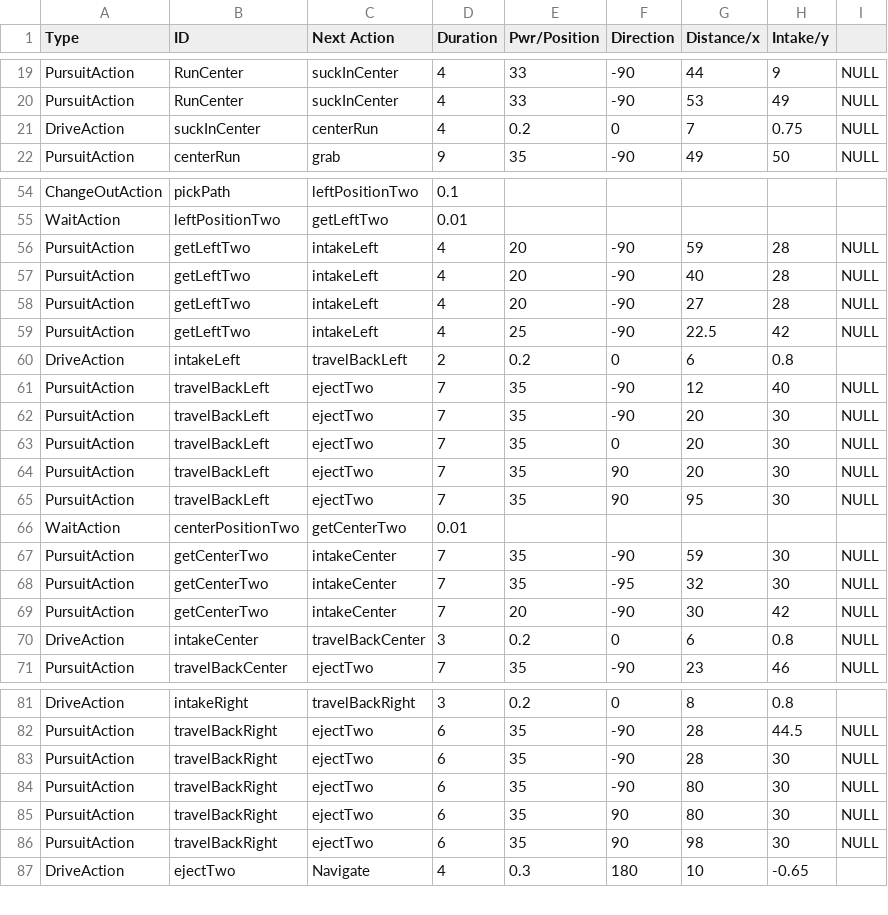
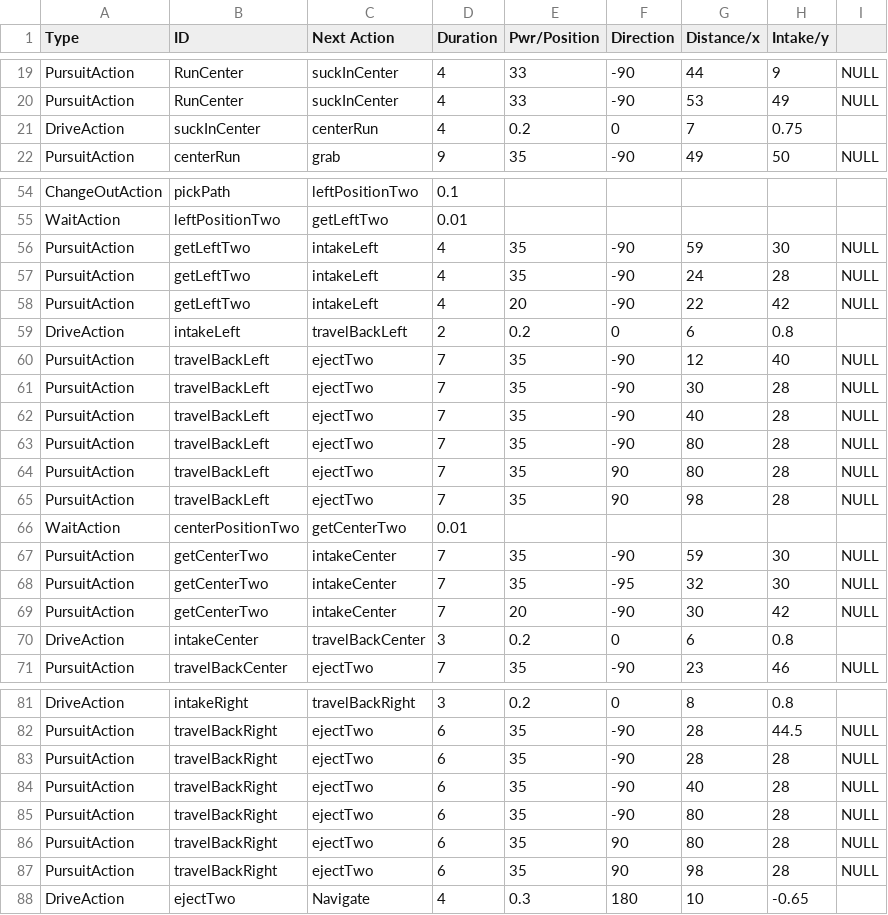
Before and after one commit to TaisharTexas/SkyStone_8668, a CSV file: TeamCode/src/main/java/org/firstinspires/ftc/teamcode/csvFiles/RedPursuitQuarry.csv, drawn as a sheet; only a part is shown, gaps mark what is left out; the diff covers the shown part only.

Commit message:
Updated red side CSV "in hopes" that it will work OK.  Maybe *this* will be the time "in hopes" works.  :)

```diff
--- a/TeamCode/src/main/java/org/firstinspires/ftc/teamcode/csvFiles/RedPursuitQuarry.csv
+++ b/TeamCode/src/main/java/org/firstinspires/ftc/teamcode/csvFiles/RedPursuitQuarry.csv
@@ -20,3 +20,3 @@ PursuitAction,RunCenter,suckInCenter,4,33,-90,44,9,NULL
 PursuitAction,RunCenter,suckInCenter,4,33,-90,53,49,NULL
-DriveAction,suckInCenter,centerRun,4,0.2,0,7,0.75,NULL
+DriveAction,suckInCenter,centerRun,4,0.2,0,7,0.75,
 PursuitAction,centerRun,grab,9,35,-90,49,50,NULL
@@ -55,12 +55,12 @@ ChangeOutAction,pickPath,leftPositionTwo,0.1,,,,,
 WaitAction,leftPositionTwo,getLeftTwo,0.01,,,,,
-PursuitAction,getLeftTwo,intakeLeft,4,20,-90,59,28,NULL
-PursuitAction,getLeftTwo,intakeLeft,4,20,-90,40,28,NULL
-PursuitAction,getLeftTwo,intakeLeft,4,20,-90,27,28,NULL
-PursuitAction,getLeftTwo,intakeLeft,4,25,-90,22.5,42,NULL
+PursuitAction,getLeftTwo,intakeLeft,4,35,-90,59,30,NULL
+PursuitAction,getLeftTwo,intakeLeft,4,35,-90,24,28,NULL
+PursuitAction,getLeftTwo,intakeLeft,4,20,-90,22,42,NULL
 DriveAction,intakeLeft,travelBackLeft,2,0.2,0,6,0.8,
 PursuitAction,travelBackLeft,ejectTwo,7,35,-90,12,40,NULL
-PursuitAction,travelBackLeft,ejectTwo,7,35,-90,20,30,NULL
-PursuitAction,travelBackLeft,ejectTwo,7,35,0,20,30,NULL
-PursuitAction,travelBackLeft,ejectTwo,7,35,90,20,30,NULL
-PursuitAction,travelBackLeft,ejectTwo,7,35,90,95,30,NULL
+PursuitAction,travelBackLeft,ejectTwo,7,35,-90,30,28,NULL
+PursuitAction,travelBackLeft,ejectTwo,7,35,-90,40,28,NULL
+PursuitAction,travelBackLeft,ejectTwo,7,35,-90,80,28,NULL
+PursuitAction,travelBackLeft,ejectTwo,7,35,90,80,28,NULL
+PursuitAction,travelBackLeft,ejectTwo,7,35,90,98,28,NULL
 WaitAction,centerPositionTwo,getCenterTwo,0.01,,,,,
@@ -69,3 +69,3 @@ PursuitAction,getCenterTwo,intakeCenter,7,35,-95,32,30,NULL
 PursuitAction,getCenterTwo,intakeCenter,7,20,-90,30,42,NULL
-DriveAction,intakeCenter,travelBackCenter,3,0.2,0,6,0.8,NULL
+DriveAction,intakeCenter,travelBackCenter,3,0.2,0,6,0.8,
 PursuitAction,travelBackCenter,ejectTwo,7,35,-90,23,46,NULL
@@ -82,6 +82,7 @@ DriveAction,intakeRight,travelBackRight,3,0.2,0,8,0.8,
 PursuitAction,travelBackRight,ejectTwo,6,35,-90,28,44.5,NULL
-PursuitAction,travelBackRight,ejectTwo,6,35,-90,28,30,NULL
-PursuitAction,travelBackRight,ejectTwo,6,35,-90,80,30,NULL
-PursuitAction,travelBackRight,ejectTwo,6,35,90,80,30,NULL
-PursuitAction,travelBackRight,ejectTwo,6,35,90,98,30,NULL
+PursuitAction,travelBackRight,ejectTwo,6,35,-90,28,28,NULL
+PursuitAction,travelBackRight,ejectTwo,6,35,-90,40,28,NULL
+PursuitAction,travelBackRight,ejectTwo,6,35,-90,80,28,NULL
+PursuitAction,travelBackRight,ejectTwo,6,35,90,80,28,NULL
+PursuitAction,travelBackRight,ejectTwo,6,35,90,98,28,NULL
 DriveAction,ejectTwo,Navigate,4,0.3,180,10,-0.65,
```
Also changed, not shown: 17 edited cells elsewhere in this file.
